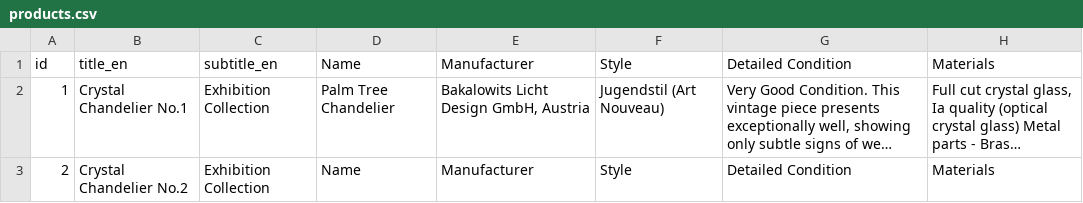
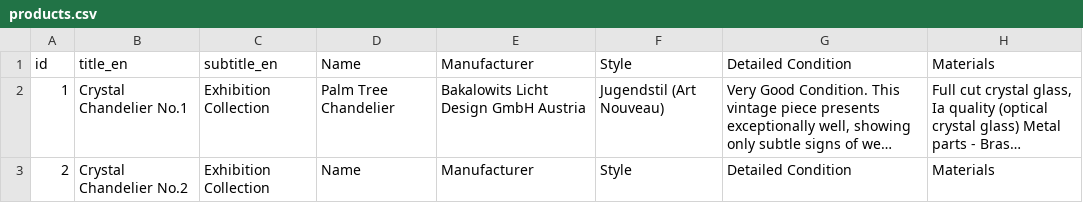
Before and after one commit to jevgenijsanosovs-sys/Lustras1, a CSV file: products.csv, drawn as a sheet; only a part is shown; long unchanged cells end in …; the diff names each change by its address in the sheet, - before the commit and + after, or states it on an @@ line.

Commit message:
Update products.csv

```diff
--- a/products.csv
+++ b/products.csv
-E2 (Manufacturer): Bakalowits Licht Design GmbH, Austria
+E2 (Manufacturer): Bakalowits Licht Design GmbH Austria
```
